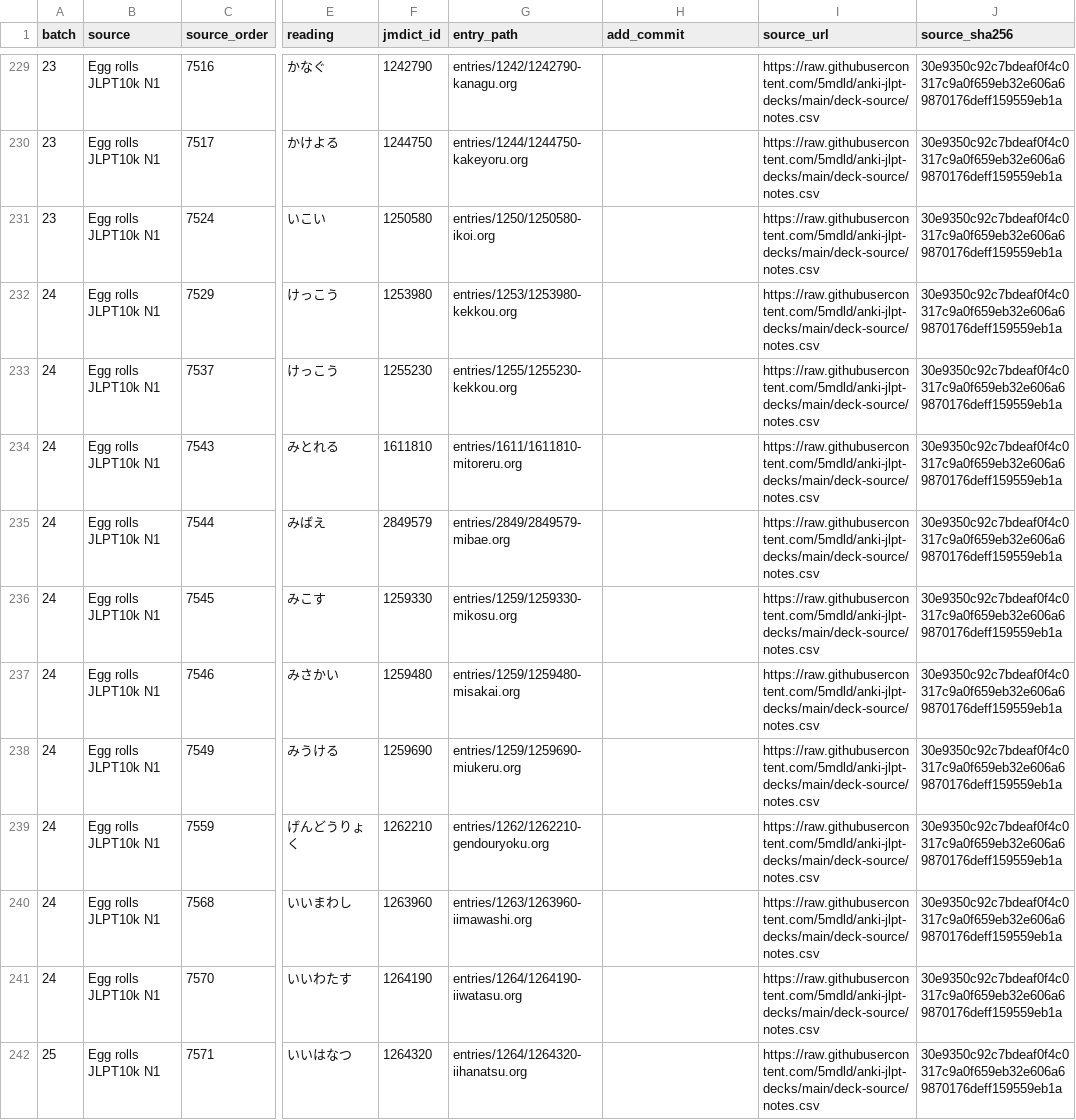
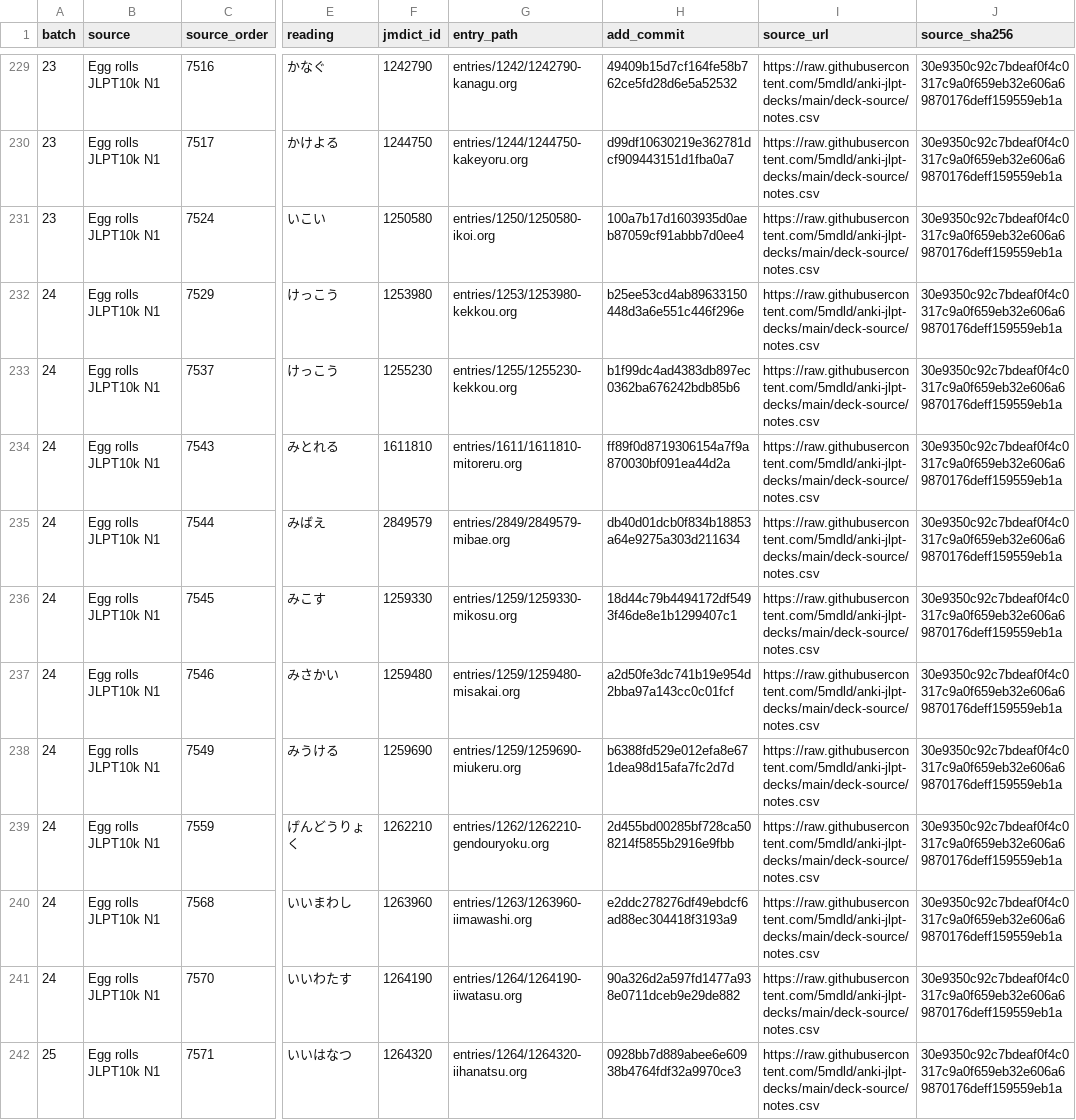
Before and after one commit to shogi-dojo/jibiki, a TSV file: docs/n1-goal500-2026-10-11.tsv, drawn as a sheet; only a part is shown, gaps mark what is left out; the diff covers the shown part only; the diff names each change by its address in the sheet, - before the commit and + after, or states it on an @@ line.

```diff
--- a/docs/n1-goal500-2026-10-11.tsv
+++ b/docs/n1-goal500-2026-10-11.tsv
-H229 (add_commit): (empty)
+H229 (add_commit): 49409b15d7cf164fe58b762ce5fd28d6e5a52532
-H230 (add_commit): (empty)
+H230 (add_commit): d99df10630219e362781dcf909443151d1fba0a7
-H231 (add_commit): (empty)
+H231 (add_commit): 100a7b17d1603935d0aeb87059cf91abbb7d0ee4
-H232 (add_commit): (empty)
+H232 (add_commit): b25ee53cd4ab89633150448d3a6e551c446f296e
-H233 (add_commit): (empty)
+H233 (add_commit): b1f99dc4ad4383db897ec0362ba676242bdb85b6
-H234 (add_commit): (empty)
+H234 (add_commit): ff89f0d8719306154a7f9a870030bf091ea44d2a
-H235 (add_commit): (empty)
+H235 (add_commit): db40d01dcb0f834b18853a64e9275a303d211634
-H236 (add_commit): (empty)
+H236 (add_commit): 18d44c79b4494172df5493f46de8e1b1299407c1
-H237 (add_commit): (empty)
+H237 (add_commit): a2d50fe3dc741b19e954d2bba97a143cc0c01fcf
-H238 (add_commit): (empty)
+H238 (add_commit): b6388fd529e012efa8e671dea98d15afa7fc2d7d
-H239 (add_commit): (empty)
+H239 (add_commit): 2d455bd00285bf728ca508214f5855b2916e9fbb
-H240 (add_commit): (empty)
+H240 (add_commit): e2ddc278276df49ebdcf6ad88ec304418f3193a9
-H241 (add_commit): (empty)
+H241 (add_commit): 90a326d2a597fd1477a938e0711dceb9e29de882
-H242 (add_commit): (empty)
+H242 (add_commit): 0928bb7d889abee6e60938b4764fdf32a9970ce3
```
Also changed, not shown: 86 edited cells elsewhere in this file, 1 other file.
